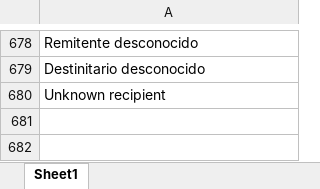
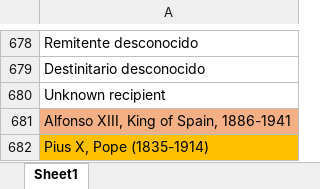
Before and after one commit to shrek2fan/MetadataProject, an Excel workbook: CVPeople.xlsx, sheet Sheet1, drawn as a sheet; only a part is shown, gaps mark what is left out; values as stored, in another font and other column widths than the file's, no borders; the diff names each change by its address in the sheet, - before the commit and + after, or states it on an @@ line.

```diff
--- a/CVPeople.xlsx (sheet Sheet1)
+++ b/CVPeople.xlsx (sheet Sheet1)
+row 681: Alfonso XIII, King of Spain, 1886-1941
+row 682: Pius X, Pope (1835-1914)
```
Also changed, not shown: Maybeee.xlsx, SUBJECT_LCSH.xlsx, 14 other files.
